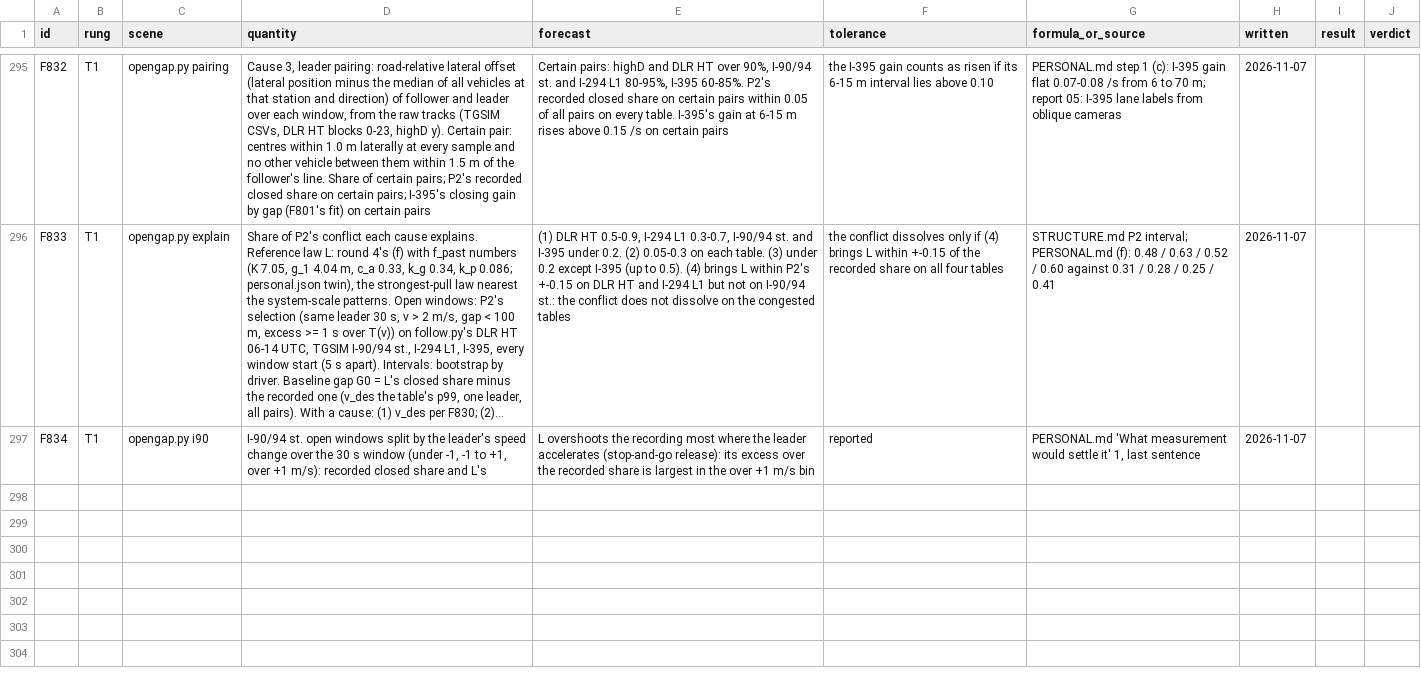
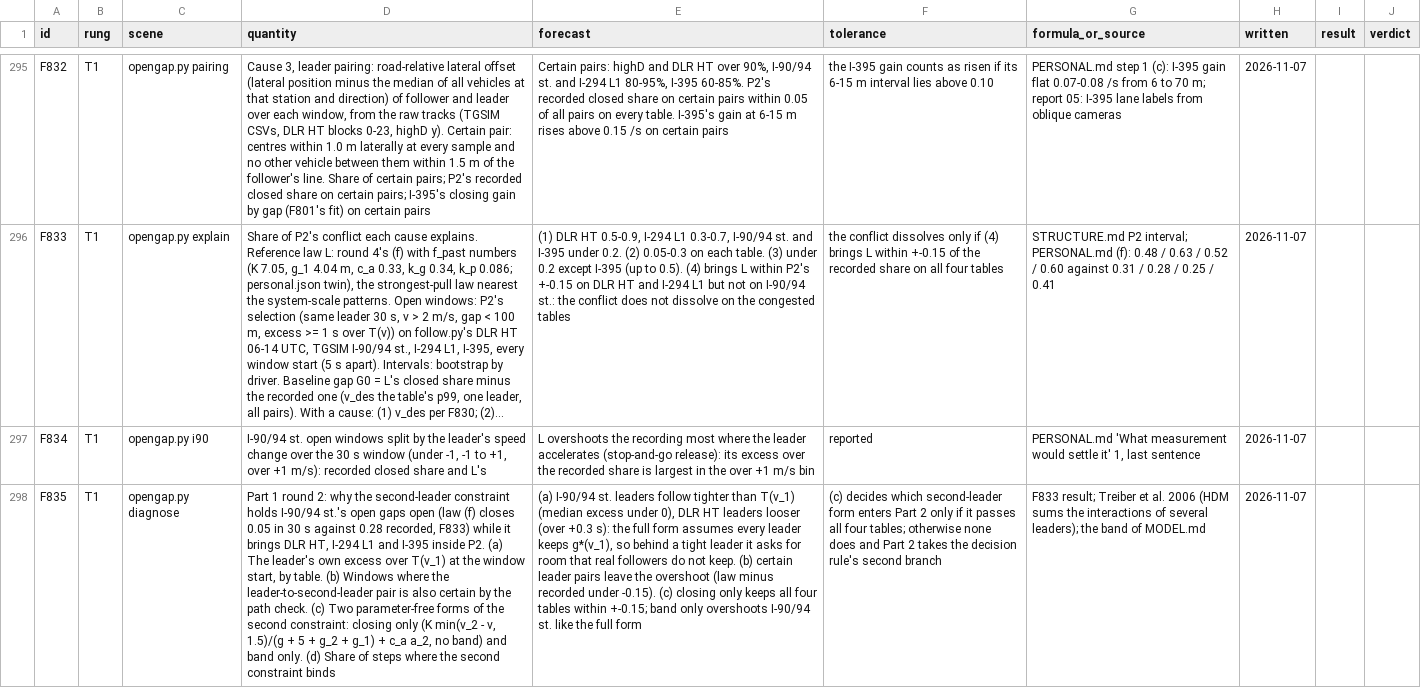
Before and after one commit to ErikFrankling/cars, a CSV file: research/truth/foundations/forecasts.csv, drawn as a sheet; only a part is shown, gaps mark what is left out; long unchanged cells end in …; the diff names each change by its address in the sheet, - before the commit and + after, or states it on an @@ line.

Commit message:
F835: forecast for the I-90/94 second-leader overshoot; opengap.py (round 1 runs)

```diff
--- a/research/truth/foundations/forecasts.csv
+++ b/research/truth/foundations/forecasts.csv
+row 298: F835 | T1 | opengap.py diagnose | Part 1 round 2: why the second-leader constraint holds I-90/94 st.'s open gaps open (law (f) closes 0.05 in 30 s against 0.28 recorded, F833) while it brings DLR HT, I-294 L1 and I-395 inside P2. (a) The leader's own excess over T(v_1) at the window start, by table. (b) Windows where the leader-to-second-leader pair is also certain by the path check. (c) Two parameter-free forms of the second constraint: closing only (K min(v_2 - v, 1.5)/(g + 5 + g_2 + g_1) + c_a a_2, no band) and band only. (d) Share of steps where the second constraint binds | (a) I-90/94 st. leaders follow tighter than T(v_1) (median excess under 0), DLR HT leaders looser (over +0.3 s): the full form assumes every leader keeps g*(v_1), so behind a tight leader it asks for room that real followers do not keep. (b) certain leader pairs leave the overshoot (law minus recorded under -0.15). (c) closing only keeps all four tables within +-0.15; band only overshoots I-90/94 st. like the full form | (c) decides which second-leader form enters Part 2 only if it passes all four tables; otherwise none does and Part 2 takes the decision rule's second branch | F833 result; Treiber et al. 2006 (HDM sums the interactions of several leaders); the band of MODEL.md | 2026-11-07
```
Also changed, not shown: 1 other file.
